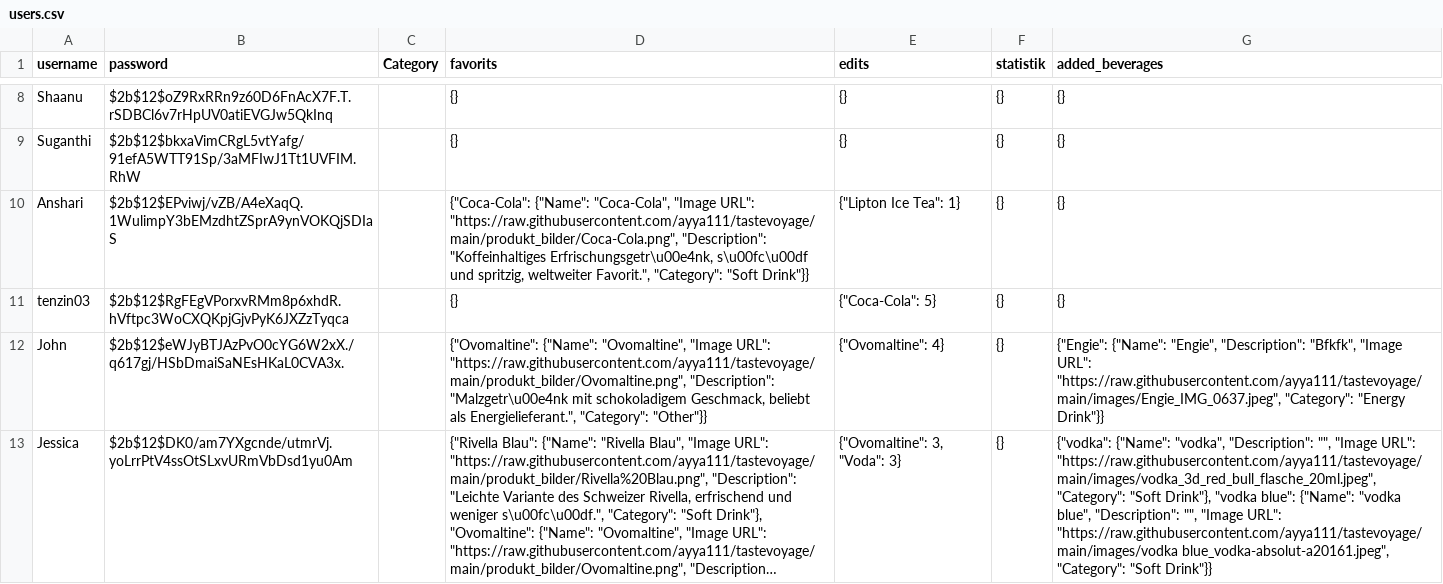
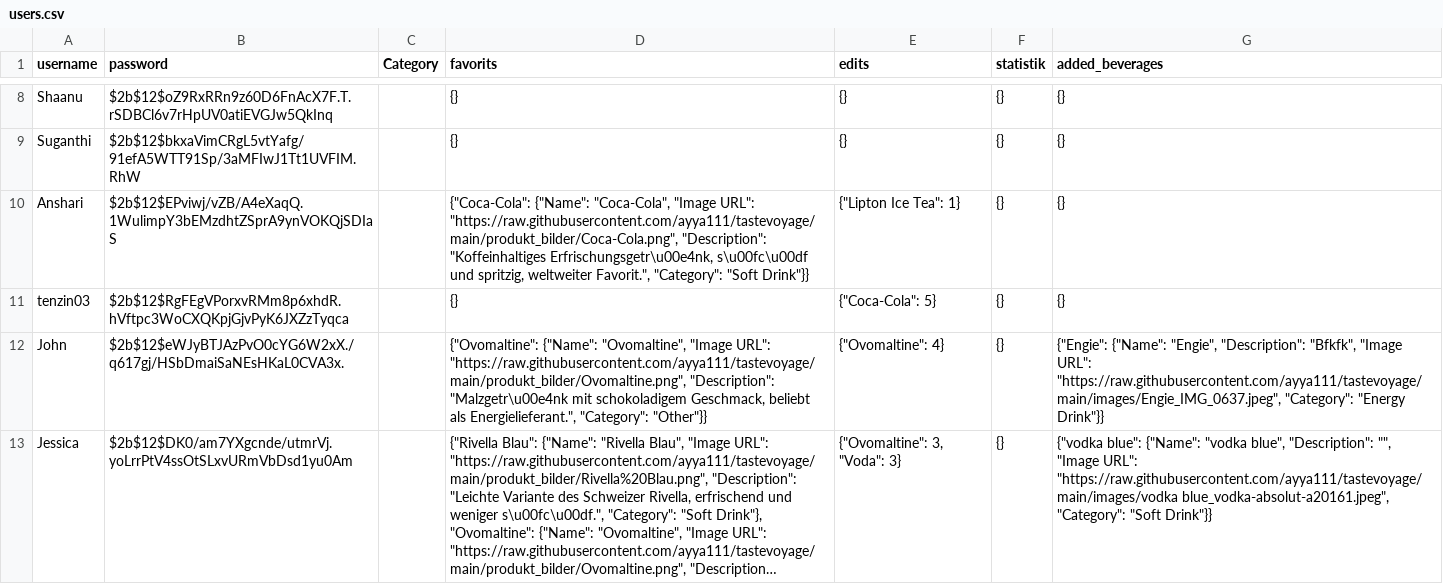
Before and after one commit to ayya111/tastevoyage, a CSV file: users.csv, drawn as a sheet; only a part is shown, gaps mark what is left out; long unchanged cells end in …; the diff names each change by its address in the sheet, - before the commit and + after, or states it on an @@ line.

Commit message:
update file

```diff
--- a/users.csv
+++ b/users.csv
-G13 (added_beverages): {"vodka": {"Name": "vodka", "Description": "", "Image URL": "https://raw.githubusercontent.com/ayya111/tastevoyage/main/images/vodka_3d_red_bull_flasche_20ml.jpeg", "Category": "Soft Drink"}, "vodka blue": {"Name":…
+G13 (added_beverages): {"vodka blue": {"Name":…
```
